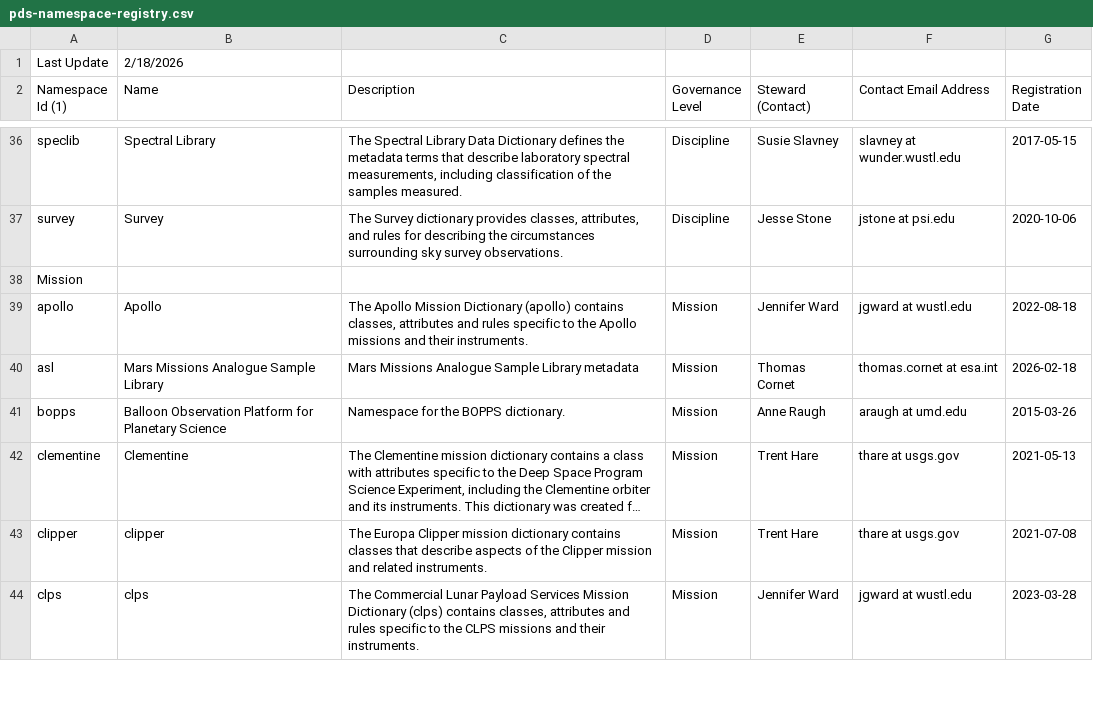
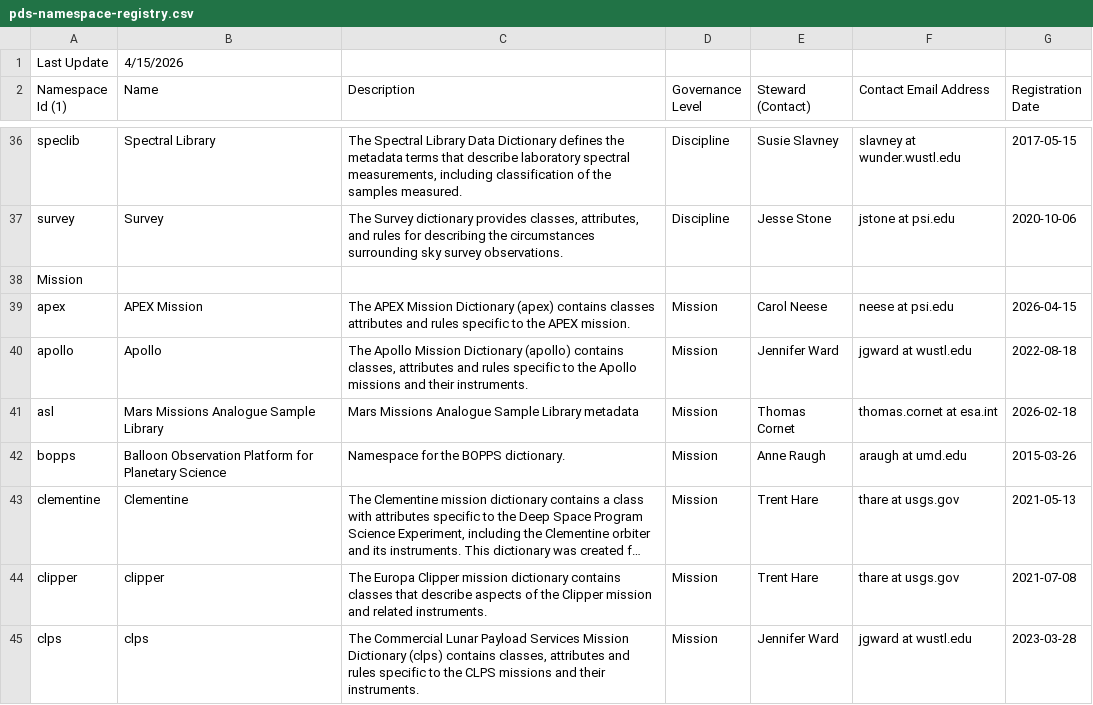
Before and after one commit to NASA-PDS/pds4-information-model, a CSV file: docs/namespace-registry/pds-namespace-registry.csv, drawn as a sheet; only a part is shown, gaps mark what is left out; long unchanged cells end in ….

```diff
--- a/docs/namespace-registry/pds-namespace-registry.csv
+++ b/docs/namespace-registry/pds-namespace-registry.csv
@@ -1,2 +1,2 @@
-Last Update,2/18/2026,,,,,,
+Last Update,4/15/2026,,,,,,
 Namespace Id (1),Name,Description,Governance Level,Steward (Contact),Contact Email Address,Registration Date,
@@ -38,2 +38,3 @@ survey,Survey,"The Survey dictionary provides classes, attributes, and rules for
 Mission,,,,,,,
+apex,APEX Mission,The APEX Mission Dictionary (apex) contains classes attributes and rules specific to the APEX mission.,Mission,Carol Neese,neese at psi.edu,2026-04-15,
 apollo,Apollo,"The Apollo Mission Dictionary (apollo) contains classes, attributes and rules specific to the Apollo missions and their instruments.",Mission,Jennifer Ward,jgward at wustl.edu,2022-08-18,
```
Also changed, not shown: 4 other files.
